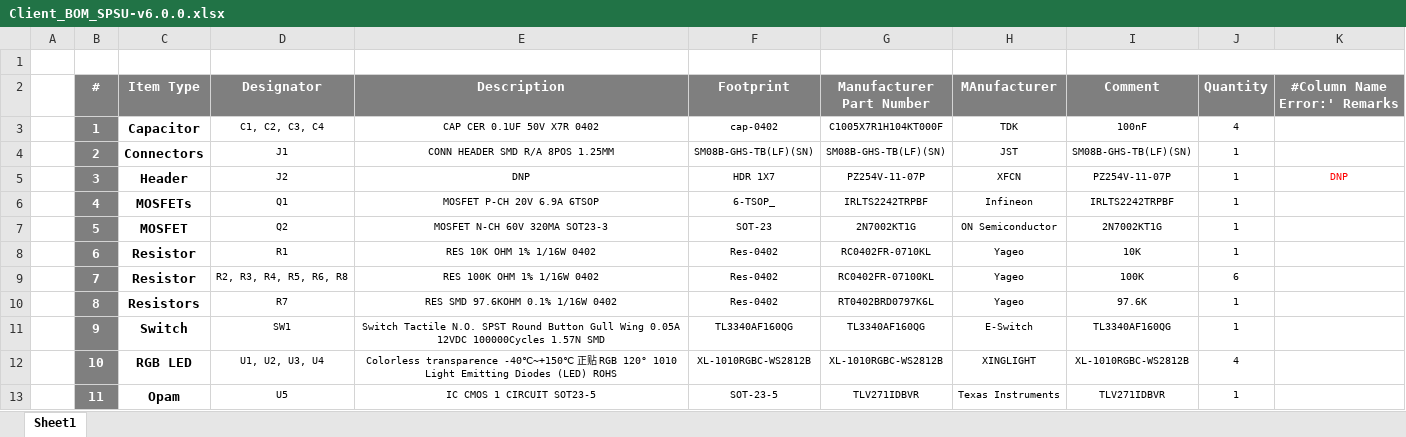
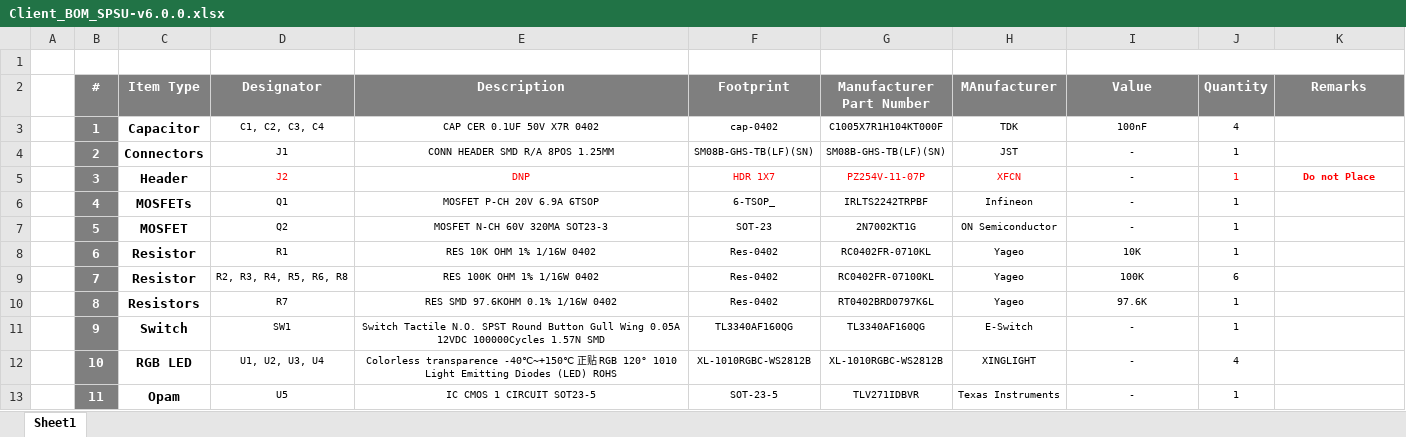
Before and after one commit to eSpark-Backup/gerholdvoorde-dronebms, an Excel workbook: Design Files/Smart-Power-Supply-v6.0.0/Deliverables/BOM/Client_BOM_SPSU-v6.0.0.xlsx, sheet Sheet1, drawn as a sheet; values as stored, in another font and other column widths than the file's, no borders; the diff names each change by its address in the sheet, - before the commit and + after, or states it on an @@ line.

Commit message:
BOM Format set for all design BOMs.

```diff
--- a/Design Files/Smart-Power-Supply-v6.0.0/Deliverables/BOM/Client_BOM_SPSU-v6.0.0.xlsx (sheet Sheet1)
+++ b/Design Files/Smart-Power-Supply-v6.0.0/Deliverables/BOM/Client_BOM_SPSU-v6.0.0.xlsx (sheet Sheet1)
-I2: Comment
+I2: Value
-K2: #Column Name Error:' Remarks
+K2: Remarks
-I4 (Value): SM08B-GHS-TB(LF)(SN)
+I4 (Value): -
-D5:H5 text colour: black
+D5:H5 text colour: #FF0000
-I5 (Value): PZ254V-11-07P
+I5 (Value): -
-J5 text colour: black
+J5 text colour: #FF0000
-K5 (Remarks): DNP
+K5 (Remarks): Do not Place
-K5 bold: off
+K5 bold: on
-I6 (Value): IRLTS2242TRPBF
+I6 (Value): -
-I7 (Value): 2N7002KT1G
+I7 (Value): -
-I11 (Value): TL3340AF160QG
+I11 (Value): -
-I12 (Value): XL-1010RGBC-WS2812B
+I12 (Value): -
-I13 (Value): TLV271IDBVR
+I13 (Value): -
```
Also changed, not shown: Design Files/Charge Control PCB v2.0.0/Deliverables/BOM/Client-BOM-Charge_Control-v2.0.0.xlsx, Design Files/Test Power Module PCB Design-v1.0.0/BOM/Test Power Module PCB Design v1.0.0.xlsx, 5 other files.
